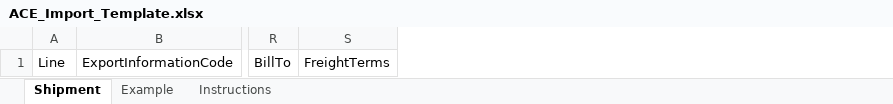
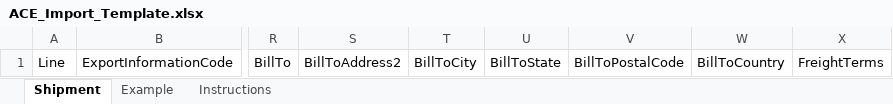
Before and after one commit to effimorremitrix/AceChromExt, an Excel workbook: templates/ACE_Import_Template.xlsx, sheet Shipment, drawn as a sheet; only a part is shown, gaps mark what is left out; values as stored, in another font and other column widths than the file's, no borders; the diff names each change by its address in the sheet, - before the commit and + after, or states it on an @@ line.

```diff
--- a/templates/ACE_Import_Template.xlsx (sheet Shipment)
+++ b/templates/ACE_Import_Template.xlsx (sheet Shipment)
+column S, row 1: BillToAddress2
+column T, row 1: BillToCity
+column U, row 1: BillToState
+column V, row 1: BillToPostalCode
+column W, row 1: BillToCountry
```
Also changed, not shown: sheet Example, sheet Instructions, 46 other files.
